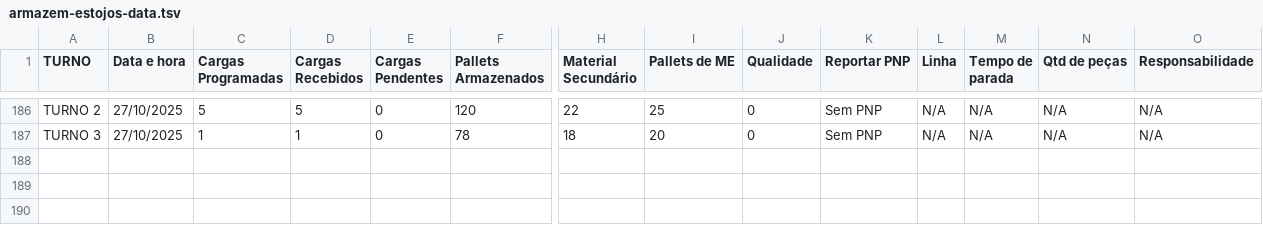
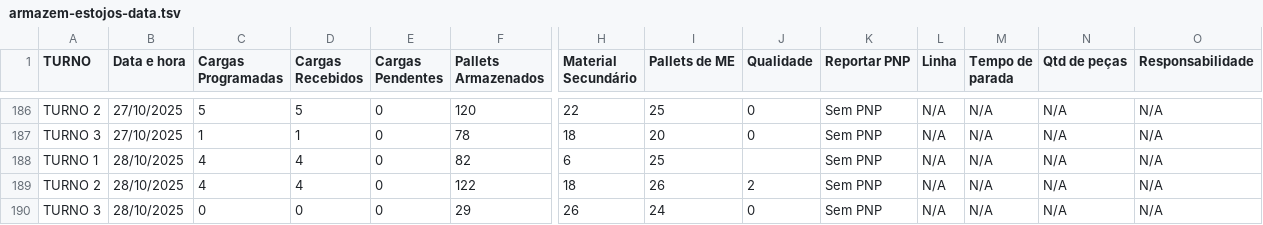
Before and after one commit to RelatorioGeral-Log-CAM/PassagemDeTurno, a TSV file: armazem-estojos-data.tsv, drawn as a sheet; only a part is shown, gaps mark what is left out; rows hold the shown columns only; the diff names each change by its address in the sheet, - before the commit and + after, or states it on an @@ line.

```diff
--- a/armazem-estojos-data.tsv
+++ b/armazem-estojos-data.tsv
+row 188: TURNO 1 | 28/10/2025 | 4 | 4 | 0 | 82 | 6 | 25 |  | Sem PNP | N/A | N/A | N/A | N/A
+row 189: TURNO 2 | 28/10/2025 | 4 | 4 | 0 | 122 | 18 | 26 | 2 | Sem PNP | N/A | N/A | N/A | N/A
+row 190: TURNO 3 | 28/10/2025 | 0 | 0 | 0 | 29 | 26 | 24 | 0 | Sem PNP | N/A | N/A | N/A | N/A
```
Also changed, not shown: 999.tsv, expedicao-data.tsv, 4 other files.
